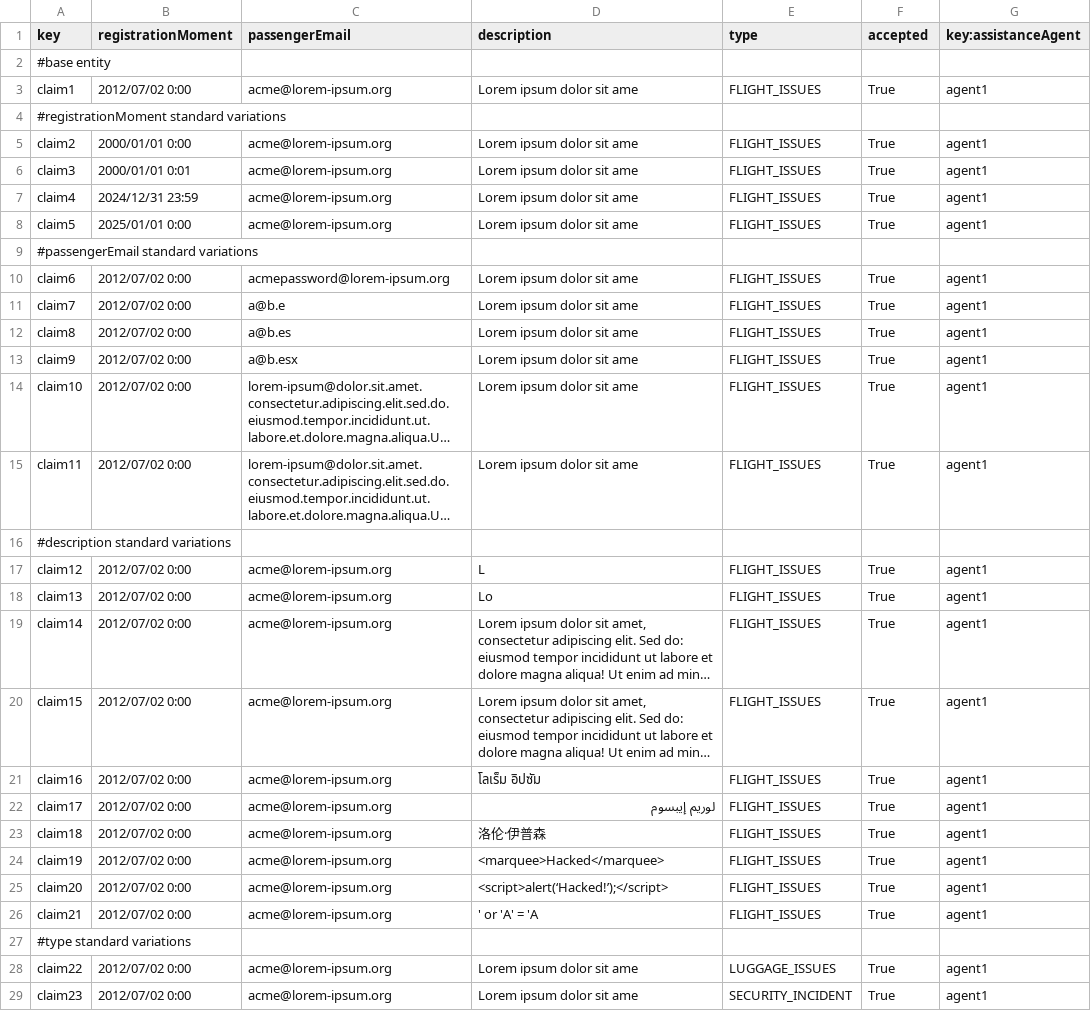
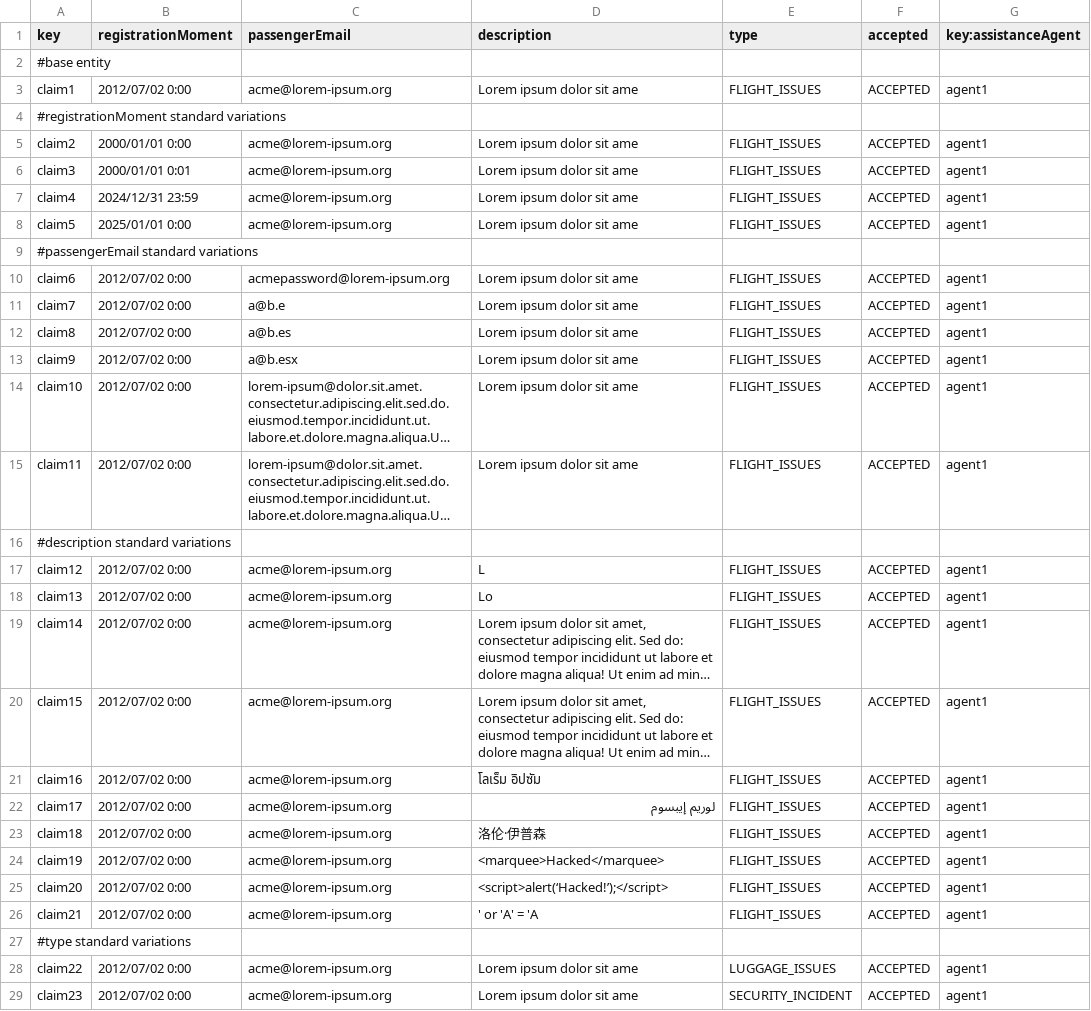
Before and after one commit to C1-036/Acme-ANS-D04, a CSV file: src/main/resources/WEB-INF/data/sample/claim.csv, drawn as a sheet; only a part is shown; long unchanged cells end in …; the diff covers the shown part only; the diff names each change by its address in the sheet, - before the commit and + after, or states it on an @@ line.

```diff
--- a/src/main/resources/WEB-INF/data/sample/claim.csv
+++ b/src/main/resources/WEB-INF/data/sample/claim.csv
-F3 (accepted): True
+F3 (accepted): ACCEPTED
-F5:F8 (accepted): True
+F5:F8 (accepted): ACCEPTED
-F10:F15 (accepted): True
+F10:F15 (accepted): ACCEPTED
-F17:F26 (accepted): True
+F17:F26 (accepted): ACCEPTED
-F28:F29 (accepted): True
+F28:F29 (accepted): ACCEPTED
```
Also changed, not shown: 4 added rows, 2 removed rows and 12 edited cells elsewhere in this file, src/main/resources/WEB-INF/data/sample/trackingLog.csv, 11 other files.
